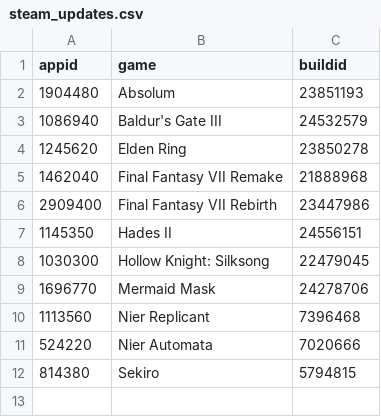
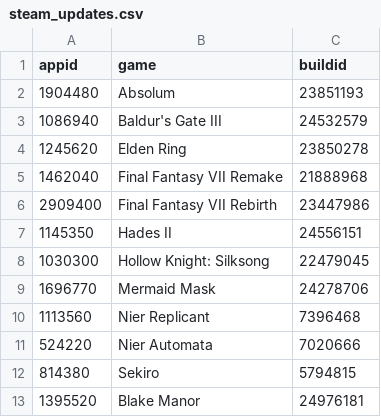
Before and after one commit to proletariado/proletariado.github.io, a CSV file: input/steam_updates.csv, drawn as a sheet; the diff names each change by its address in the sheet, - before the commit and + after, or states it on an @@ line.

Commit message:
Update steam_updates.csv

```diff
--- a/input/steam_updates.csv
+++ b/input/steam_updates.csv
+row 13: 1395520 | Blake Manor | 24976181
```
